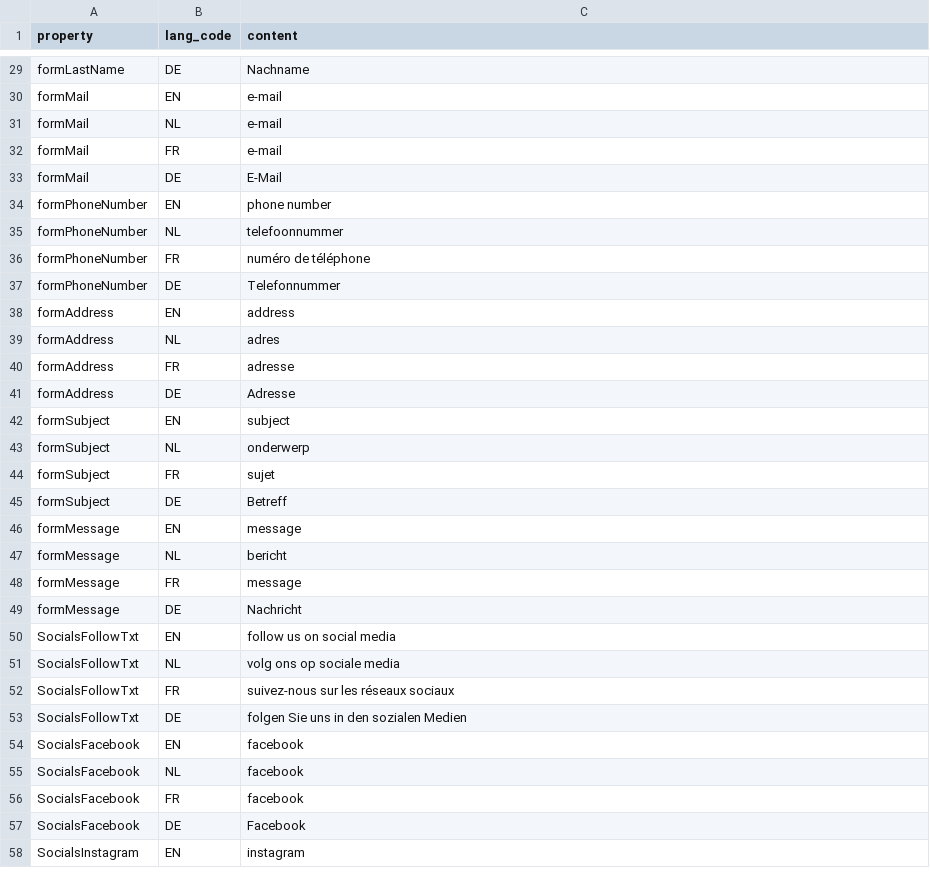
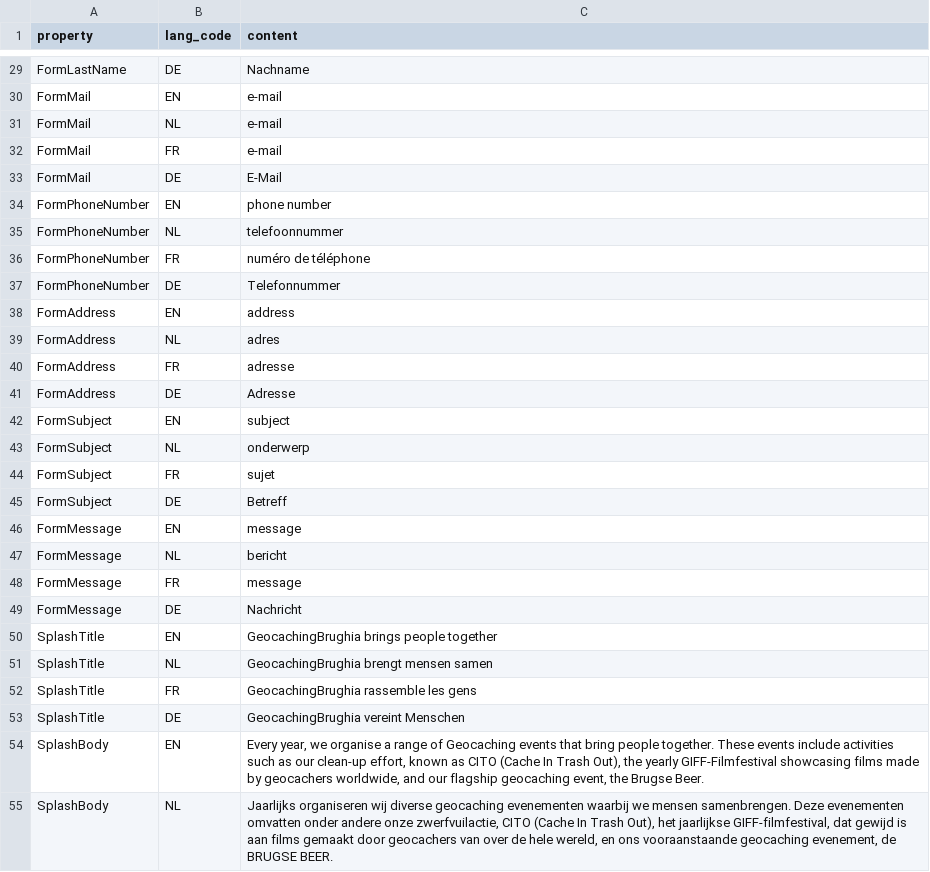
Before and after one commit to FoxyHunter7/Geocachingbrughia-VZW, a CSV file: api/storage/app/data/csv/staticSiteContents.csv, drawn as a sheet; only a part is shown, gaps mark what is left out; the shorter side is filled out with more unchanged rows; the diff covers the shown part only; the diff names each change by its address in the sheet, - before the commit and + after, or states it on an @@ line.

```diff
--- a/api/storage/app/data/csv/staticSiteContents.csv
+++ b/api/storage/app/data/csv/staticSiteContents.csv
-A29 (property): formLastName
+A29 (property): FormLastName
-A30:A33 (property): formMail
+A30:A33 (property): FormMail
-A34:A37 (property): formPhoneNumber
+A34:A37 (property): FormPhoneNumber
-A38:A41 (property): formAddress
+A38:A41 (property): FormAddress
-A42:A45 (property): formSubject
+A42:A45 (property): FormSubject
-A46:A49 (property): formMessage
+A46:A49 (property): FormMessage
+row 50: SplashTitle | EN | GeocachingBrughia brings people together
+row 51: SplashTitle | NL | GeocachingBrughia brengt mensen samen
+row 52: SplashTitle | FR | GeocachingBrughia rassemble les gens
+row 53: SplashTitle | DE | GeocachingBrughia vereint Menschen
+row 54: SplashBody | EN | Every year, we organise a range of Geocaching events that bring people together. These events include activities such as our clean-up effort, known as CITO (Cache In Trash Out), the yearly GIFF-Filmfestival showcasing films made by geocachers worldwide, and our flagship geocaching event, the Brugse Beer.
+row 55: SplashBody | NL | Jaarlijks organiseren wij diverse geocaching evenementen waarbij we mensen samenbrengen. Deze evenementen omvatten onder andere onze zwerfvuilactie, CITO (Cache In Trash Out), het jaarlijkse GIFF-filmfestival, dat gewijd is aan films gemaakt door geocachers van over de hele wereld, en ons vooraanstaande geocaching evenement, de BRUGSE BEER.
```
Also changed, not shown: 6 added rows and 27 edited cells elsewhere in this file, api/storage/app/data/csv/staticSiteProperties.csv, 5 other files.
